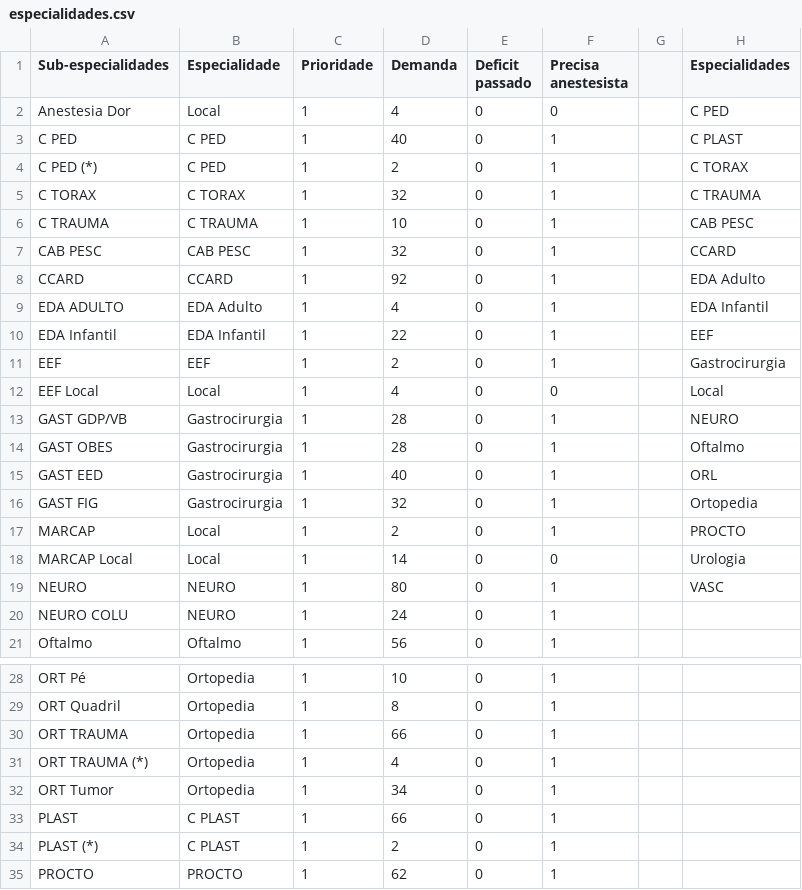
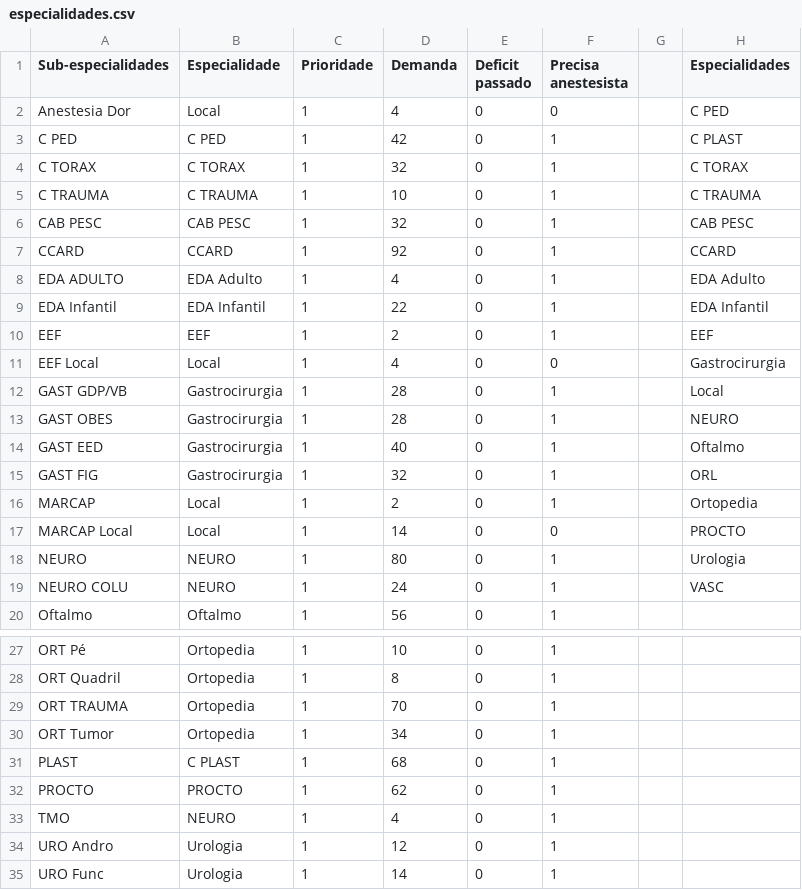
Before and after one commit to jpfsilvaa/OR_OPT, a CSV file: instances/INST_4/especialidades.csv, drawn as a sheet; only a part is shown, gaps mark what is left out; the shorter side is filled out with more unchanged rows.

```diff
--- a/instances/INST_4/especialidades.csv
+++ b/instances/INST_4/especialidades.csv
@@ -2,20 +2,19 @@ Sub-especialidades,Especialidade,Prioridade,Demanda,Deficit passado,Precisa anes
 Anestesia Dor,Local,1,4,0,0,,C PED
-C PED,C PED,1,40,0,1,,C PLAST
-C PED (*),C PED,1,2,0,1,,C TORAX
-C TORAX,C TORAX,1,32,0,1,,C TRAUMA
-C TRAUMA,C TRAUMA,1,10,0,1,,CAB PESC
-CAB PESC,CAB PESC,1,32,0,1,,CCARD
-CCARD,CCARD,1,92,0,1,,EDA Adulto
-EDA ADULTO,EDA Adulto,1,4,0,1,,EDA Infantil
-EDA Infantil,EDA Infantil,1,22,0,1,,EEF
-EEF,EEF,1,2,0,1,,Gastrocirurgia
-EEF  Local,Local,1,4,0,0,,Local
-GAST   GDP/VB,Gastrocirurgia,1,28,0,1,,NEURO
-GAST  OBES,Gastrocirurgia,1,28,0,1,,Oftalmo
-GAST EED,Gastrocirurgia,1,40,0,1,,ORL
-GAST FIG,Gastrocirurgia,1,32,0,1,,Ortopedia
-MARCAP,Local,1,2,0,1,,PROCTO
-MARCAP Local,Local,1,14,0,0,,Urologia
-NEURO,NEURO,1,80,0,1,,VASC
-NEURO COLU,NEURO,1,24,0,1,,
+C PED,C PED,1,42,0,1,,C PLAST
+C TORAX,C TORAX,1,32,0,1,,C TORAX
+C TRAUMA,C TRAUMA,1,10,0,1,,C TRAUMA
+CAB PESC,CAB PESC,1,32,0,1,,CAB PESC
+CCARD,CCARD,1,92,0,1,,CCARD
+EDA ADULTO,EDA Adulto,1,4,0,1,,EDA Adulto
+EDA Infantil,EDA Infantil,1,22,0,1,,EDA Infantil
+EEF,EEF,1,2,0,1,,EEF
+EEF  Local,Local,1,4,0,0,,Gastrocirurgia
+GAST   GDP/VB,Gastrocirurgia,1,28,0,1,,Local
+GAST  OBES,Gastrocirurgia,1,28,0,1,,NEURO
+GAST EED,Gastrocirurgia,1,40,0,1,,Oftalmo
+GAST FIG,Gastrocirurgia,1,32,0,1,,ORL
+MARCAP,Local,1,2,0,1,,Ortopedia
+MARCAP Local,Local,1,14,0,0,,PROCTO
+NEURO,NEURO,1,80,0,1,,Urologia
+NEURO COLU,NEURO,1,24,0,1,,VASC
 Oftalmo,Oftalmo,1,56,0,1,,
@@ -29,7 +28,5 @@ ORT Pé,Ortopedia,1,10,0,1,,
 ORT Quadril,Ortopedia,1,8,0,1,,
-ORT TRAUMA,Ortopedia,1,66,0,1,,
-ORT TRAUMA (*),Ortopedia,1,4,0,1,,
+ORT TRAUMA,Ortopedia,1,70,0,1,,
 ORT Tumor,Ortopedia,1,34,0,1,,
-PLAST,C PLAST,1,66,0,1,,
-PLAST (*),C PLAST,1,2,0,1,,
+PLAST,C PLAST,1,68,0,1,,
 PROCTO,PROCTO,1,62,0,1,,
```
Also changed, not shown: instances/INST_1/especialidades.csv.
